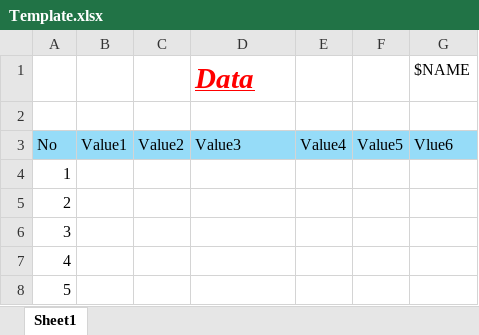
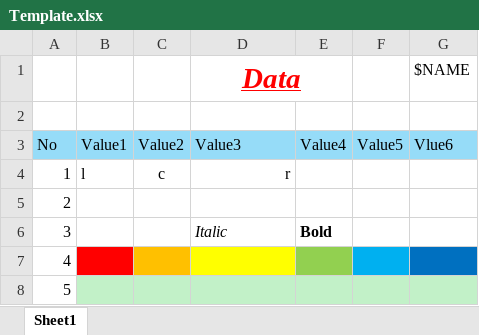
Before and after one commit to usausa/Work-Net, an Excel workbook: ExcelToPdf/WorkExcelToPdf/Template.xlsx, sheet Sheet1, drawn as a sheet; values as stored, in another font and other column widths than the file's, no borders; the diff names each change by its address in the sheet, - before the commit and + after, or states it on an @@ line.

```diff
--- a/ExcelToPdf/WorkExcelToPdf/Template.xlsx (sheet Sheet1)
+++ b/ExcelToPdf/WorkExcelToPdf/Template.xlsx (sheet Sheet1)
-D1 alignment: left
+D1 alignment: center
+D1:E1 merged
-B4 (Value1): (empty)
+B4 (Value1): l
-C4 (Value2): (empty)
+C4 (Value2): c
-D4 (Value3): (empty)
+D4 (Value3): r
-D6 (Value3): (empty)
+D6 (Value3): Italic
-E6 (Value4): (empty)
+E6 (Value4): Bold
-B7 fill: none
+B7 fill: #FF0000
-C7 fill: none
+C7 fill: #FFC000
-D7 fill: none
+D7 fill: #FFFF00
-E7 fill: none
+E7 fill: #92D050
-F7 fill: none
+F7 fill: #00B0F0
-G7 fill: none
+G7 fill: #0070C0
-B8:G8 fill: none
+B8:G8 fill: #C2F1C8
```
Also changed, not shown: 2 other files.
